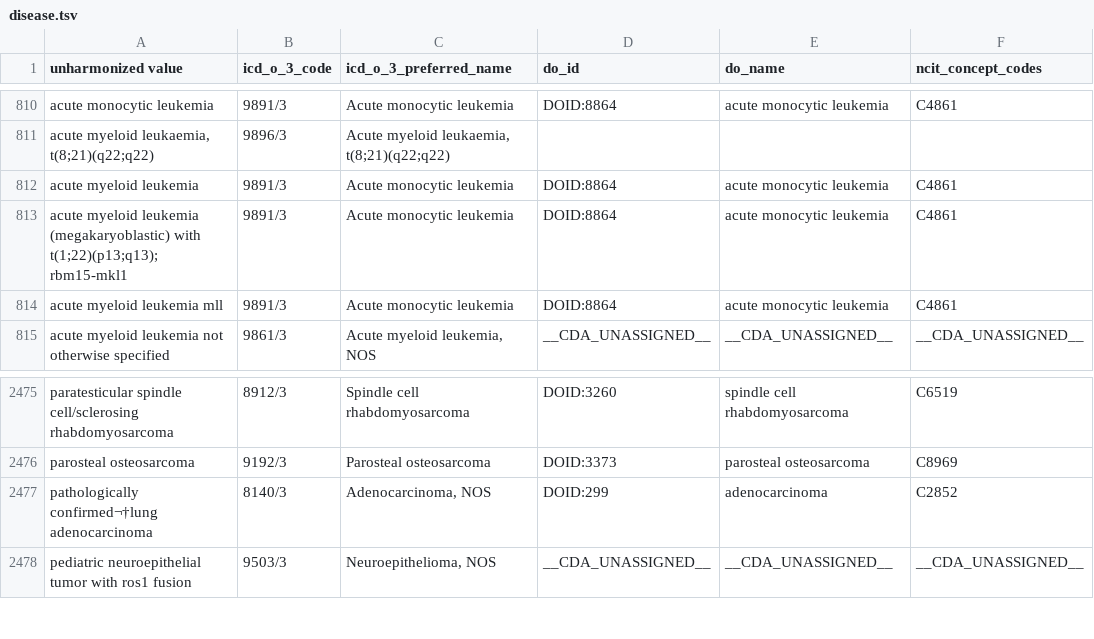
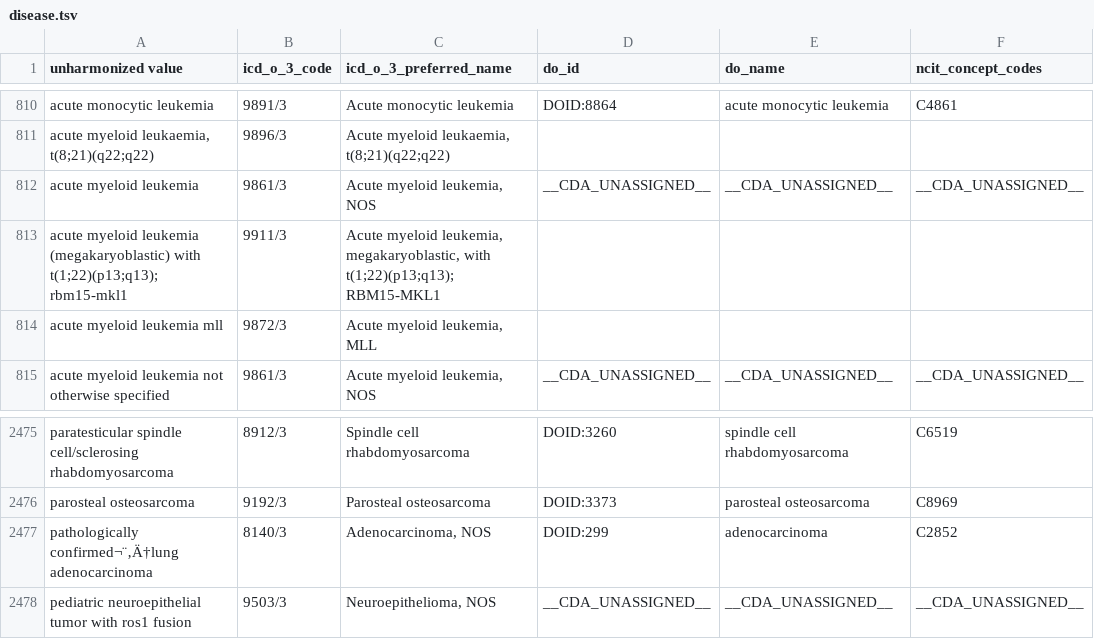
Before and after one commit to CancerDataAggregator/harmonization_reference, a TSV file: value_maps_by_concept/disease.tsv, drawn as a sheet; only a part is shown, gaps mark what is left out.

Commit message:
Update disease.tsv

```diff
--- a/value_maps_by_concept/disease.tsv
+++ b/value_maps_by_concept/disease.tsv
@@ -811,5 +811,5 @@ acute monocytic leukemia	9891/3	Acute monocytic leukemia	DOID:8864	acute monocyt
 acute myeloid leukaemia, t(8;21)(q22;q22)	9896/3	Acute myeloid leukaemia, t(8;21)(q22;q22)			
-acute myeloid leukemia	9891/3	Acute monocytic leukemia	DOID:8864	acute monocytic leukemia	C4861
-acute myeloid leukemia (megakaryoblastic) with t(1;22)(p13;q13); rbm15-mkl1	9891/3	Acute monocytic leukemia	DOID:8864	acute monocytic leukemia	C4861
-acute myeloid leukemia mll	9891/3	Acute monocytic leukemia	DOID:8864	acute monocytic leukemia	C4861
+acute myeloid leukemia	9861/3	Acute myeloid leukemia, NOS	__CDA_UNASSIGNED__	__CDA_UNASSIGNED__	__CDA_UNASSIGNED__
+acute myeloid leukemia (megakaryoblastic) with t(1;22)(p13;q13); rbm15-mkl1	9911/3	Acute myeloid leukemia, megakaryoblastic, with t(1;22)(p13;q13); RBM15-MKL1			
+acute myeloid leukemia mll	9872/3	Acute myeloid leukemia, MLL			
 acute myeloid leukemia not otherwise specified	9861/3	Acute myeloid leukemia, NOS	__CDA_UNASSIGNED__	__CDA_UNASSIGNED__	__CDA_UNASSIGNED__
@@ -2476,3 +2476,3 @@ paratesticular spindle cell/sclerosing rhabdomyosarcoma	8912/3	Spindle cell rhab
 parosteal osteosarcoma	9192/3	Parosteal osteosarcoma	DOID:3373	parosteal osteosarcoma	C8969
-pathologically confirmed¬†lung adenocarcinoma	8140/3	Adenocarcinoma, NOS	DOID:299	adenocarcinoma	C2852
+pathologically confirmed¬¨‚Ä†lung adenocarcinoma	8140/3	Adenocarcinoma, NOS	DOID:299	adenocarcinoma	C2852
 pediatric neuroepithelial tumor with ros1 fusion	9503/3	Neuroepithelioma, NOS	__CDA_UNASSIGNED__	__CDA_UNASSIGNED__	__CDA_UNASSIGNED__
```
